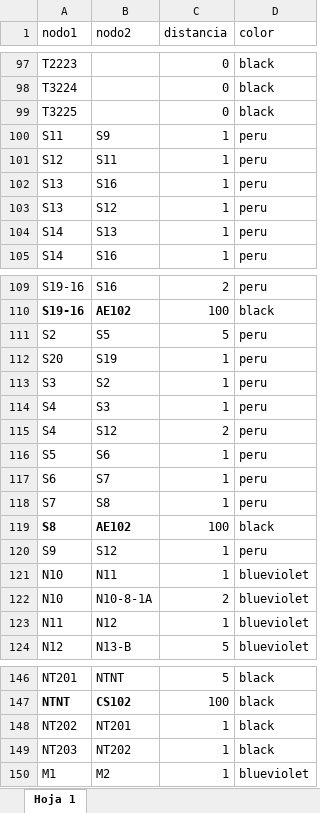
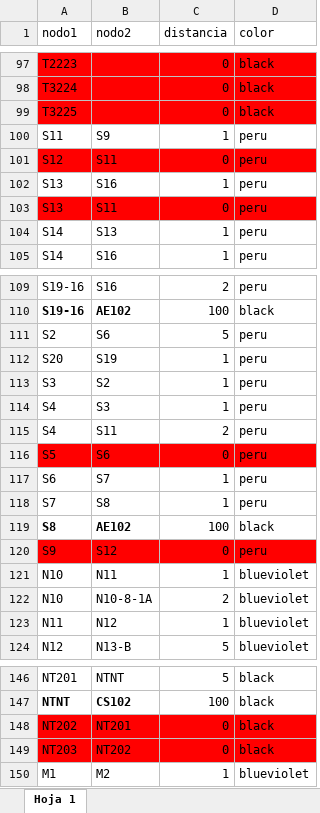
Before and after one commit to ganguloo/IPre20232Calendario, an Excel workbook: Datos/datos grafo salas.xlsx, sheet Hoja 1, drawn as a sheet; only a part is shown, gaps mark what is left out; values as stored, in another font and other column widths than the file's, no borders; charts and pictures not drawn; the diff covers the shown part only; the diff names each change by its address in the sheet, - before the commit and + after, or states it on an @@ line.

```diff
--- a/Datos/datos grafo salas.xlsx (sheet Hoja 1)
+++ b/Datos/datos grafo salas.xlsx (sheet Hoja 1)
-A97:D99 fill: none
+A97:D99 fill: #FF0000
-A101:D101 fill: none
+A101:D101 fill: #FF0000
-C101 (distancia): 1
+C101 (distancia): 0
-A103:D103 fill: none
+A103:D103 fill: #FF0000
-B103 (nodo2): S12
+B103 (nodo2): S11
-C103 (distancia): 1
+C103 (distancia): 0
-B111 (nodo2): S5
+B111 (nodo2): S6
-B115 (nodo2): S12
+B115 (nodo2): S11
-A116:D116 fill: none
+A116:D116 fill: #FF0000
-C116 (distancia): 1
+C116 (distancia): 0
-A120:D120 fill: none
+A120:D120 fill: #FF0000
-C120 (distancia): 1
+C120 (distancia): 0
-A148:D149 fill: none
+A148:D149 fill: #FF0000
-C148:C149 (distancia): 1
+C148:C149 (distancia): 0
```
Also changed, not shown: 2 edited cells and cell formats elsewhere in this sheet, Datos/Salas SJ 2023-07-13.xlsx.
